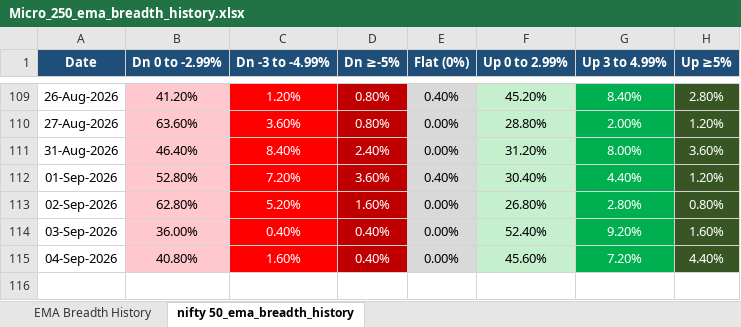
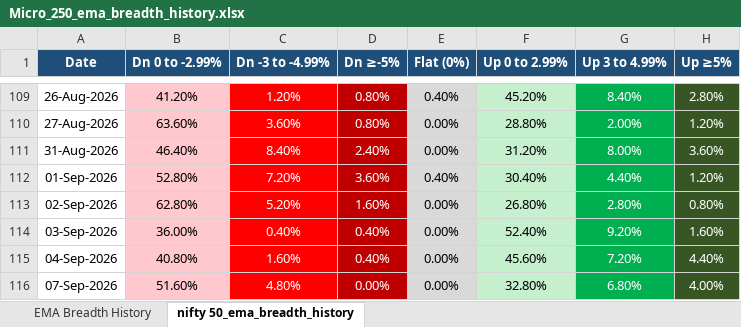
Before and after one commit to nikunj2021/EMA-Screener-, an Excel workbook: Report/EMAReport/Micro_250_ema_breadth_history.xlsx, sheet nifty 50_ema_breadth_history, drawn as a sheet; only a part is shown, gaps mark what is left out; values as stored, in another font and other column widths than the file's, no borders; the diff names each change by its address in the sheet, - before the commit and + after, or states it on an @@ line.

```diff
--- a/Report/EMAReport/Micro_250_ema_breadth_history.xlsx (sheet nifty 50_ema_breadth_history)
+++ b/Report/EMAReport/Micro_250_ema_breadth_history.xlsx (sheet nifty 50_ema_breadth_history)
+row 116: 07-Sep-2026 | 51.60% | 4.80% | 0.00% | 0.00% | 32.80% | 6.80% | 4.00%
```
Also changed, not shown: sheet EMA Breadth History, Report/EMAReport/Sectoral_EMA_Analysis.xlsx, Report/EMAReport/nifty_500_ema_breadth.xlsx, 4 other files.
